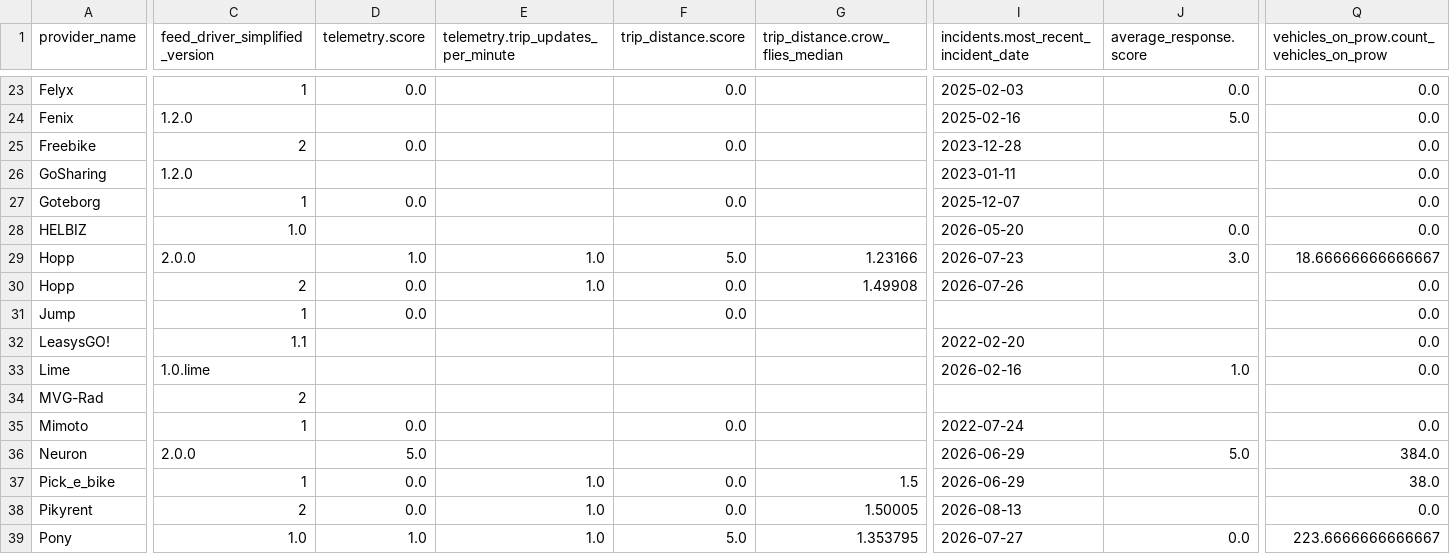
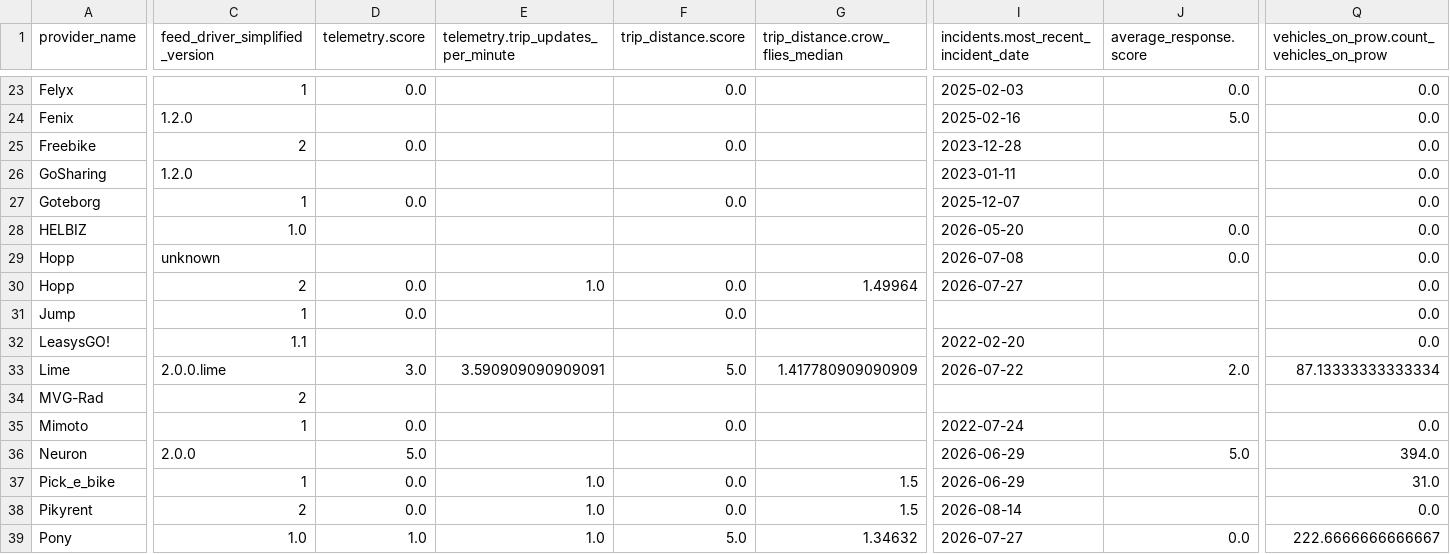
Before and after one commit to vianova-io/sli_feeds, a CSV file: sli_scores.csv, drawn as a sheet; only a part is shown, gaps mark what is left out; the diff covers the shown part only; the diff names each change by its address in the sheet, - before the commit and + after, or states it on an @@ line.

Commit message:
feat: new version of feeds SLI

```diff
--- a/sli_scores.csv
+++ b/sli_scores.csv
-C29 (feed_driver_simplified_version): 2.0.0
+C29 (feed_driver_simplified_version): unknown
-D29 (telemetry.score): 1.0
+D29 (telemetry.score): (empty)
-E29: 1.0
+E29: (empty)
-F29 (trip_distance.score): 5.0
+F29 (trip_distance.score): (empty)
-G29 (trip_distance.crow_flies_median): 1.23166
+G29 (trip_distance.crow_flies_median): (empty)
-I29: 2026-07-23
+I29: 2026-07-08
-J29 (average_response.score): 3.0
+J29 (average_response.score): 0.0
-Q29: 18.66666666666667
+Q29: 0.0
-G30 (trip_distance.crow_flies_median): 1.49908
+G30 (trip_distance.crow_flies_median): 1.49964
-I30: 2026-07-26
+I30: 2026-07-27
-C33 (feed_driver_simplified_version): 1.0.lime
+C33 (feed_driver_simplified_version): 2.0.0.lime
-D33 (telemetry.score): (empty)
+D33 (telemetry.score): 3.0
-E33: (empty)
+E33: 3.590909090909091
-F33 (trip_distance.score): (empty)
+F33 (trip_distance.score): 5.0
-G33 (trip_distance.crow_flies_median): (empty)
+G33 (trip_distance.crow_flies_median): 1.417780909090909
-I33: 2026-02-16
+I33: 2026-07-22
-J33 (average_response.score): 1.0
+J33 (average_response.score): 2.0
-Q33: 0.0
+Q33: 87.13333333333334
-Q36: 384.0
+Q36: 394.0
-Q37: 38.0
+Q37: 31.0
-G38 (trip_distance.crow_flies_median): 1.50005
+G38 (trip_distance.crow_flies_median): 1.5
-I38: 2026-08-13
+I38: 2026-08-14
-G39 (trip_distance.crow_flies_median): 1.353795
+G39 (trip_distance.crow_flies_median): 1.34632
-Q39: 223.6666666666667
+Q39: 222.6666666666667
```
Also changed, not shown: 2 added rows, 2 removed rows and 77 edited cells elsewhere in this file, 1 other file.
